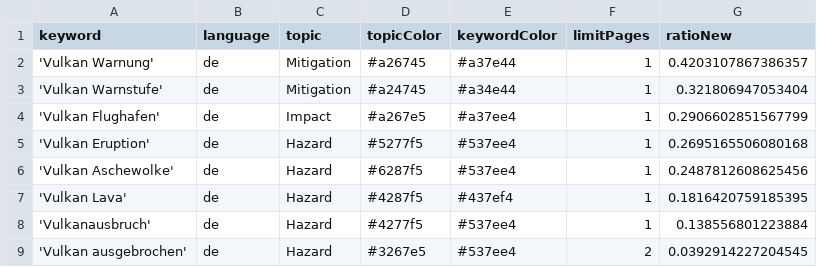
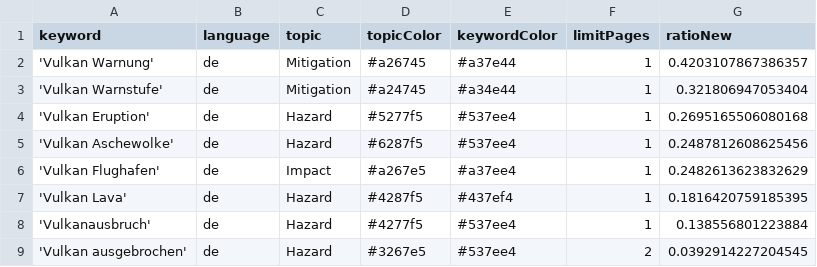
Before and after one commit to paularicarda-news/volcanoIsComing, a CSV file: keywords.csv, drawn as a sheet; removed rows and columns are numbered as before the commit, all else as after; the diff names each change by its address in the sheet, - before the commit and + after, or states it on an @@ line.

Commit message:
Commit from GitHub Actions (harvest:0.0)

```diff
--- a/keywords.csv
+++ b/keywords.csv
-row 4: 'Vulkan Flughafen' | de | Impact | #a267e5 | #a37ee4 | 1 | 0.2906602851567799
+row 6: 'Vulkan Flughafen' | de | Impact | #a267e5 | #a37ee4 | 1 | 0.2482613623832629
```
